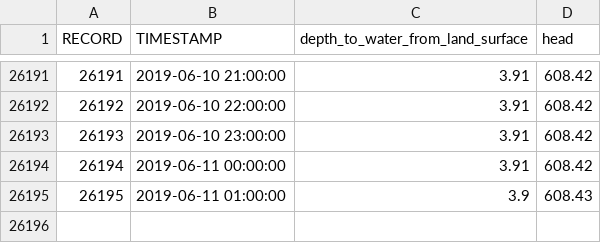
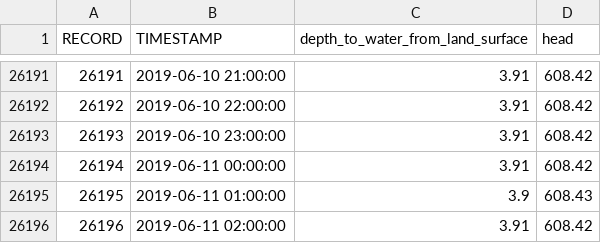
Before and after one commit to iordach1/web_hydrograph_csv, a CSV file: 381643_WTS-91E_hyd.csv, drawn as a sheet; only a part is shown, gaps mark what is left out.

```diff
--- a/381643_WTS-91E_hyd.csv
+++ b/381643_WTS-91E_hyd.csv
@@ -26195 +26195,2 @@ RECORD,TIMESTAMP,depth_to_water_from_land_surface,head
 26195,2019-06-11 01:00:00,3.9,608.43
+26196,2019-06-11 02:00:00,3.91,608.42
```
Also changed, not shown: 381644_WTS-91F_hyd.csv, 381646_WTS-91H_hyd.csv, 4 other files.
